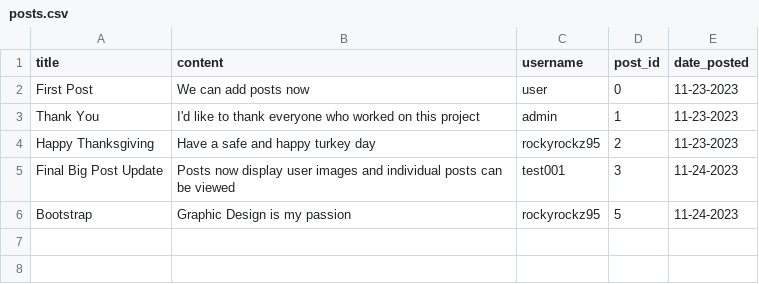
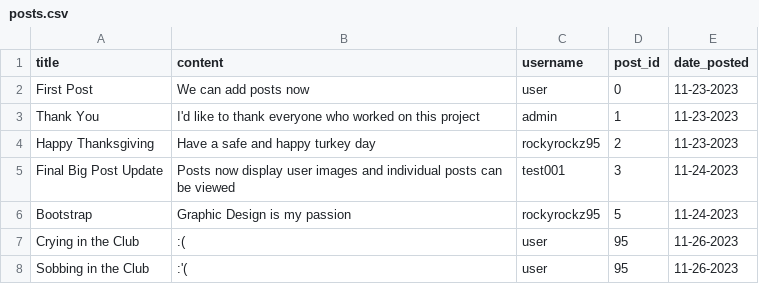
Before and after one commit to rockyrockz95/Mini-Twitter, a CSV file: posts.csv, drawn as a sheet; the diff names each change by its address in the sheet, - before the commit and + after, or states it on an @@ line.

Commit message:
Started key_words, post_id troubles cont

```diff
--- a/posts.csv
+++ b/posts.csv
+row 7: Crying in the Club | :( | user | 95 | 11-26-2023
+row 8: Sobbing in the Club | :'( | user | 95 | 11-26-2023
```
Also changed, not shown: 2 other files.
